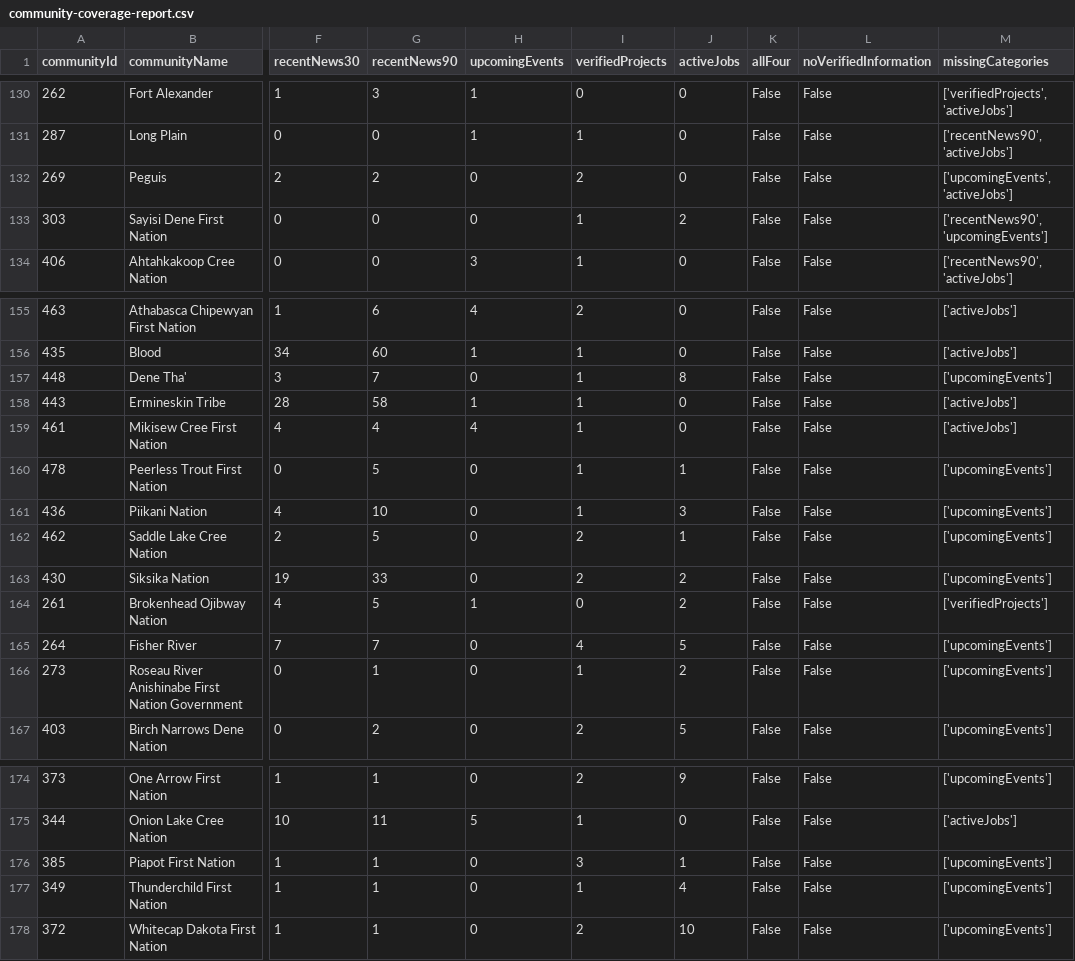
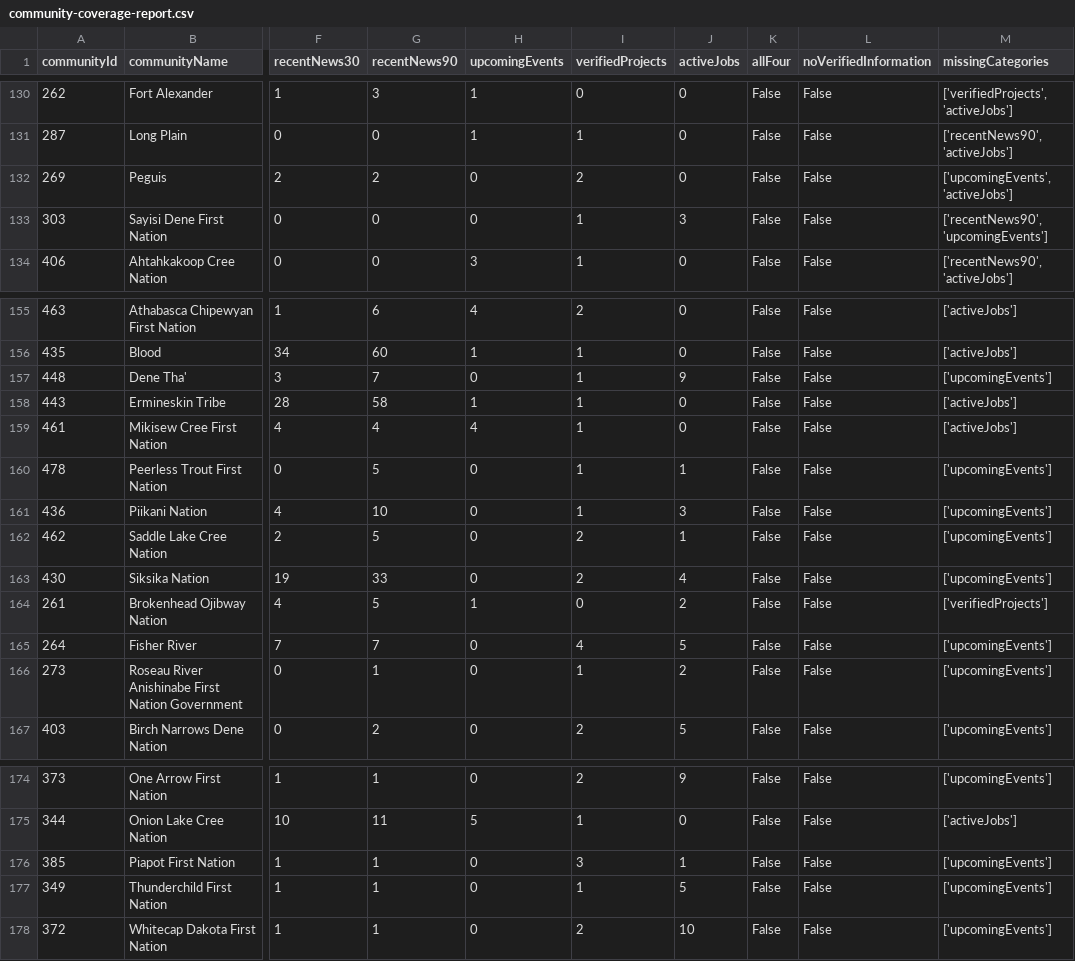
Before and after one commit to SevenGen-Studios/OpenBand, a CSV file: community-coverage-report.csv, drawn as a sheet; only a part is shown, gaps mark what is left out; the diff names each change by its address in the sheet, - before the commit and + after, or states it on an @@ line.

```diff
--- a/community-coverage-report.csv
+++ b/community-coverage-report.csv
-J133 (activeJobs): 2
+J133 (activeJobs): 3
-J157 (activeJobs): 8
+J157 (activeJobs): 9
-J163 (activeJobs): 2
+J163 (activeJobs): 4
-J177 (activeJobs): 4
+J177 (activeJobs): 5
```
Also changed, not shown: 37 other files.
